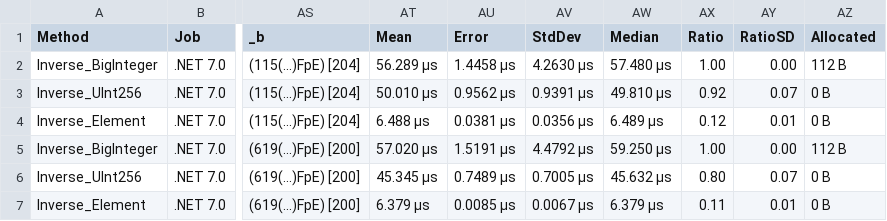
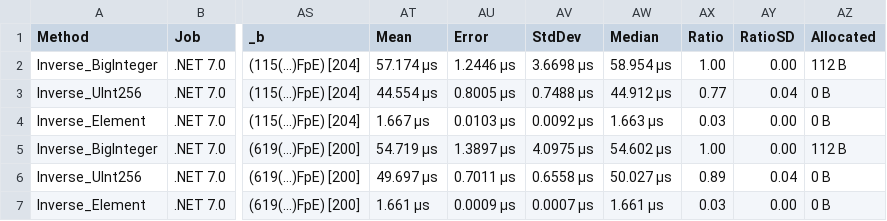
Before and after one commit to NethermindEth/bandersnatch-sharp, a CSV file: src/Bandersnatch/Nethermind.Field.Montgomery.Benchmark/BenchmarkResults/Nethermind.Field.Montgomery.Benchmark.Inverse-report.csv, drawn as a sheet; only a part is shown, gaps mark what is left out; the diff covers the shown part only; the diff names each change by its address in the sheet, - before the commit and + after, or states it on an @@ line.

```diff
--- a/src/Bandersnatch/Nethermind.Field.Montgomery.Benchmark/BenchmarkResults/Nethermind.Field.Montgomery.Benchmark.Inverse-report.csv
+++ b/src/Bandersnatch/Nethermind.Field.Montgomery.Benchmark/BenchmarkResults/Nethermind.Field.Montgomery.Benchmark.Inverse-report.csv
-AT2 (Mean): 56.289 μs
+AT2 (Mean): 57.174 μs
-AU2 (Error): 1.4458 μs
+AU2 (Error): 1.2446 μs
-AV2 (StdDev): 4.2630 μs
+AV2 (StdDev): 3.6698 μs
-AW2 (Median): 57.480 μs
+AW2 (Median): 58.954 μs
-AT3 (Mean): 50.010 μs
+AT3 (Mean): 44.554 μs
-AU3 (Error): 0.9562 μs
+AU3 (Error): 0.8005 μs
-AV3 (StdDev): 0.9391 μs
+AV3 (StdDev): 0.7488 μs
-AW3 (Median): 49.810 μs
+AW3 (Median): 44.912 μs
-AX3 (Ratio): 0.92
+AX3 (Ratio): 0.77
-AY3 (RatioSD): 0.07
+AY3 (RatioSD): 0.04
-AT4 (Mean): 6.488 μs
+AT4 (Mean): 1.667 μs
-AU4 (Error): 0.0381 μs
+AU4 (Error): 0.0103 μs
-AV4 (StdDev): 0.0356 μs
+AV4 (StdDev): 0.0092 μs
-AW4 (Median): 6.489 μs
+AW4 (Median): 1.663 μs
-AX4 (Ratio): 0.12
+AX4 (Ratio): 0.03
-AY4 (RatioSD): 0.01
+AY4 (RatioSD): 0.00
-AT5 (Mean): 57.020 μs
+AT5 (Mean): 54.719 μs
-AU5 (Error): 1.5191 μs
+AU5 (Error): 1.3897 μs
-AV5 (StdDev): 4.4792 μs
+AV5 (StdDev): 4.0975 μs
-AW5 (Median): 59.250 μs
+AW5 (Median): 54.602 μs
-AT6 (Mean): 45.345 μs
+AT6 (Mean): 49.697 μs
-AU6 (Error): 0.7489 μs
+AU6 (Error): 0.7011 μs
-AV6 (StdDev): 0.7005 μs
+AV6 (StdDev): 0.6558 μs
-AW6 (Median): 45.632 μs
+AW6 (Median): 50.027 μs
-AX6 (Ratio): 0.80
+AX6 (Ratio): 0.89
-AY6 (RatioSD): 0.07
+AY6 (RatioSD): 0.04
-AT7 (Mean): 6.379 μs
+AT7 (Mean): 1.661 μs
-AU7 (Error): 0.0085 μs
+AU7 (Error): 0.0009 μs
-AV7 (StdDev): 0.0067 μs
+AV7 (StdDev): 0.0007 μs
-AW7 (Median): 6.379 μs
+AW7 (Median): 1.661 μs
-AX7 (Ratio): 0.11
+AX7 (Ratio): 0.03
-AY7 (RatioSD): 0.01
+AY7 (RatioSD): 0.00
```
Also changed, not shown: 32 edited cells elsewhere in this file, src/Bandersnatch/Nethermind.Field.Montgomery.Benchmark/BenchmarkResults/Nethermind.Field.Montgomery.Benchmark.AddMod-report.csv, src/Bandersnatch/Nethermind.Field.Montgomery.Benchmark/BenchmarkResults/Nethermind.Field.Montgomery.Benchmark.ExpMod-report.csv, 24 other files.
